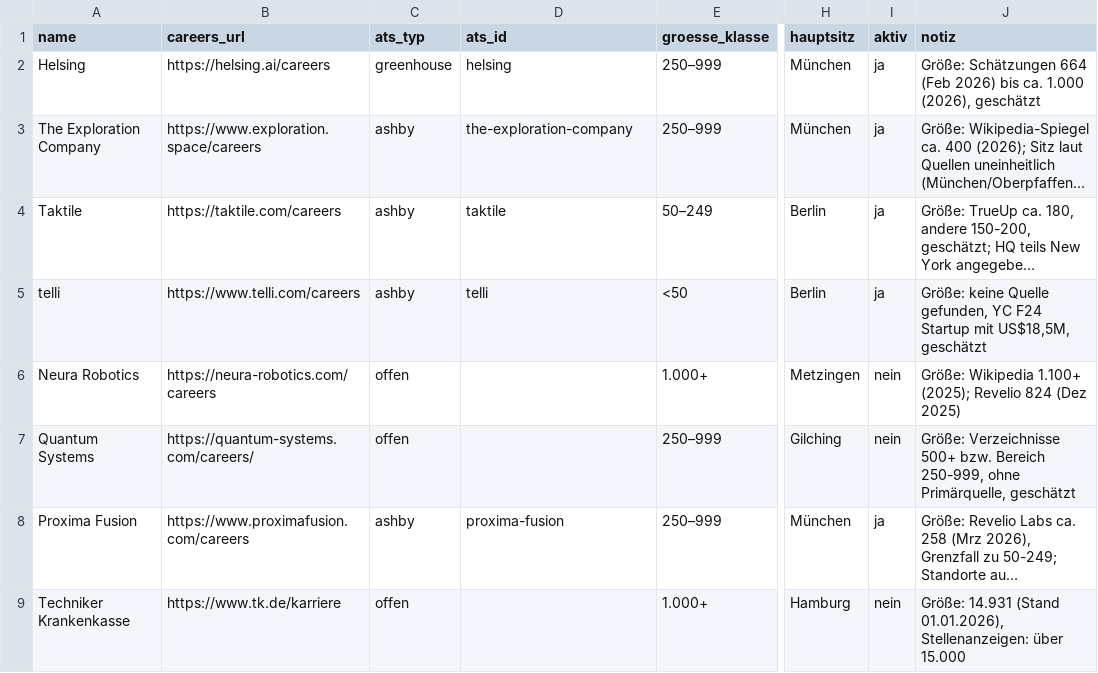
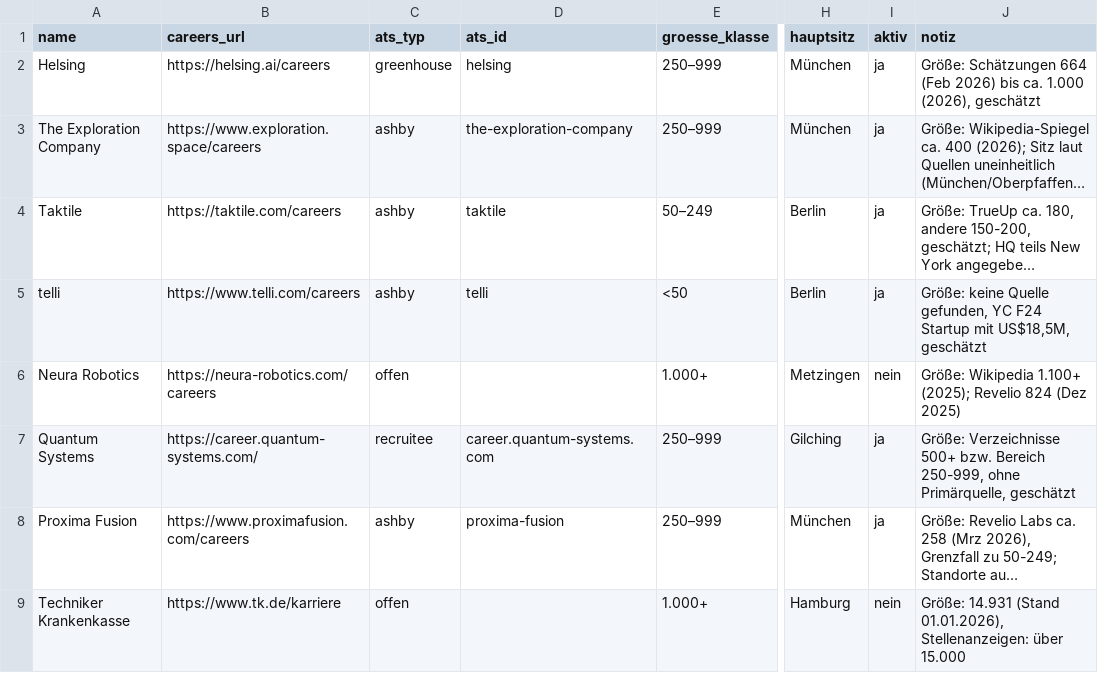
Before and after one commit to testgaly99/jobradar, a CSV file: data/companies.csv, drawn as a sheet; only a part is shown, gaps mark what is left out; long unchanged cells end in …; the diff names each change by its address in the sheet, - before the commit and + after, or states it on an @@ line.

```diff
--- a/data/companies.csv
+++ b/data/companies.csv
-B7 (careers_url): https://quantum-systems.com/careers/
+B7 (careers_url): https://career.quantum-systems.com/
-C7 (ats_typ): offen
+C7 (ats_typ): recruitee
-D7 (ats_id): (empty)
+D7 (ats_id): career.quantum-systems.com
-I7 (aktiv): nein
+I7 (aktiv): ja
```
Also changed, not shown: 8 other files.
